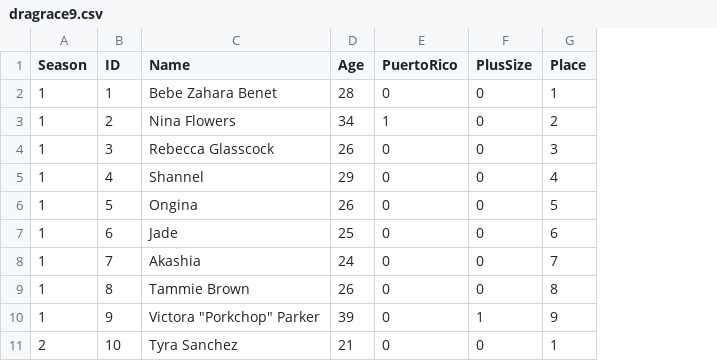
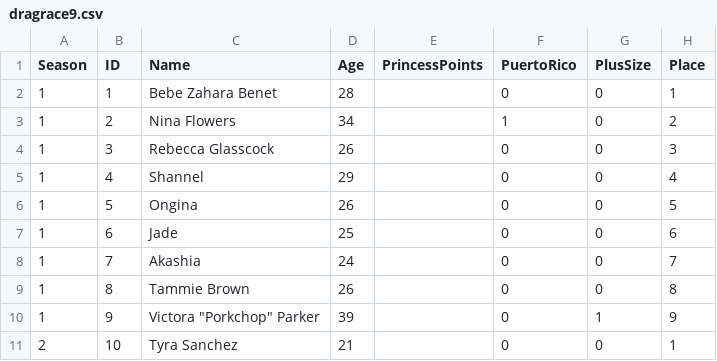
Before and after one commit to telliott27/rupaulsdragrace, a CSV file: dragrace9.csv, drawn as a sheet; only a part is shown; the diff names each change by its address in the sheet, - before the commit and + after, or states it on an @@ line.

Commit message:
Princess Predictions

```diff
--- a/dragrace9.csv
+++ b/dragrace9.csv
+column E (PrincessPoints), empty
```
Also changed, not shown: PredictedSeason9.csv, 3 other files.
